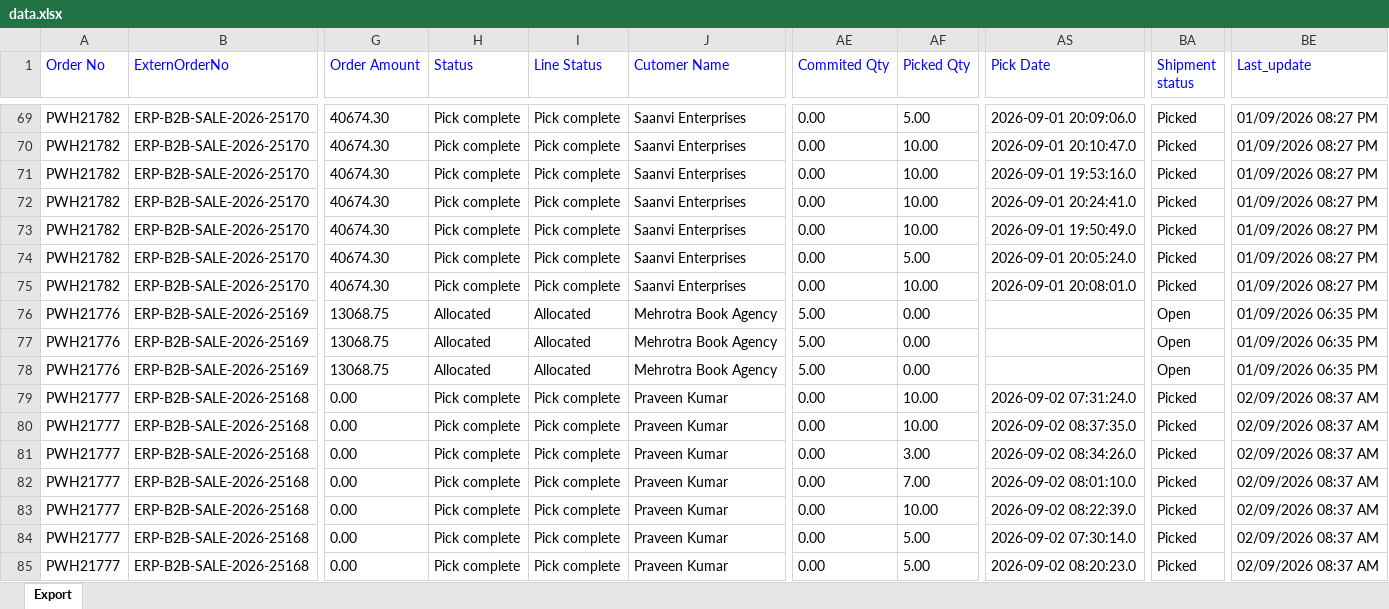
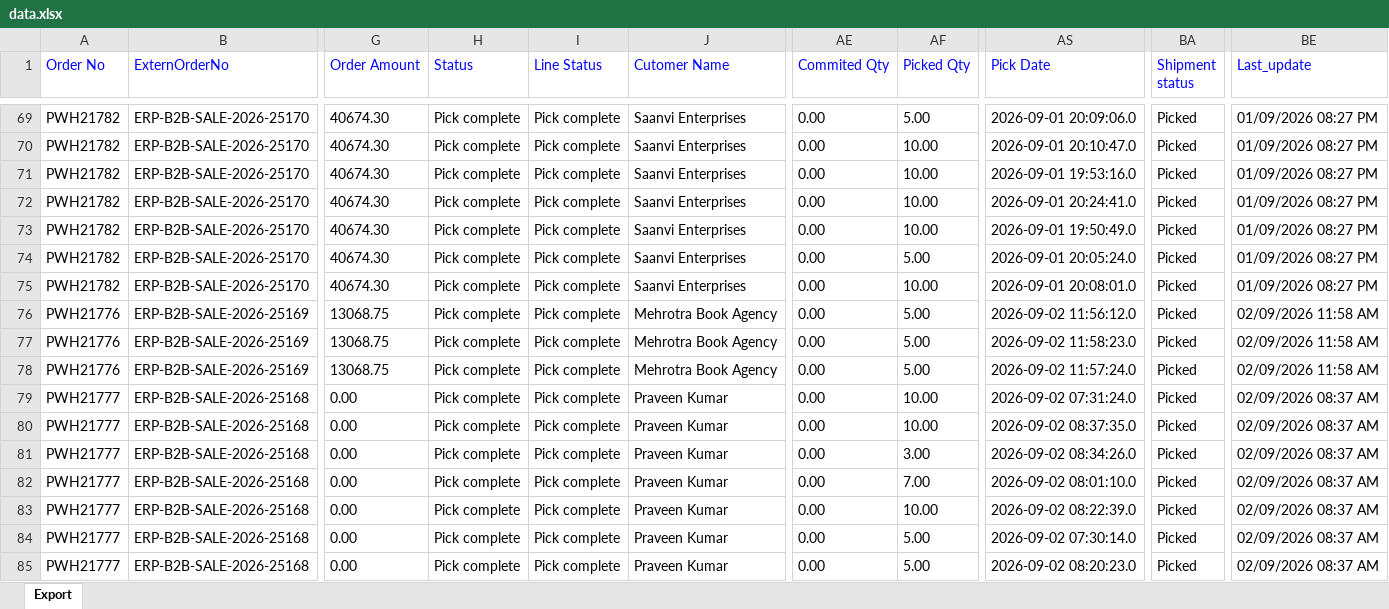
Before and after one commit to Kamal2-Pal/Kamal-pal-Dashboard, an Excel workbook: data.xlsx, sheet Export, drawn as a sheet; only a part is shown, gaps mark what is left out; values as stored, in another font and other column widths than the file's, no borders; the diff names each change by its address in the sheet, - before the commit and + after, or states it on an @@ line.

Commit message:
Auto-update Vinculum data (Current Month): data.xlsx

```diff
--- a/data.xlsx (sheet Export)
+++ b/data.xlsx (sheet Export)
-H76:H78 (Status): Allocated
+H76:H78 (Status): Pick complete
-I76:I78 (Line Status): Allocated
+I76:I78 (Line Status): Pick complete
-AE76:AE78 (Commited Qty): 5.00
+AE76:AE78 (Commited Qty): 0.00
-AF76:AF78 (Picked Qty): 0.00
+AF76:AF78 (Picked Qty): 5.00
-AS76 (Pick Date): (empty)
+AS76 (Pick Date): 2026-09-02 11:56:12.0
-BA76:BA78 (Shipment status): Open
+BA76:BA78 (Shipment status): Picked
-BE76:BE78 (Last_update): 01/09/2026 06:35 PM
+BE76:BE78 (Last_update): 02/09/2026 11:58 AM
-AS77 (Pick Date): (empty)
+AS77 (Pick Date): 2026-09-02 11:58:23.0
-AS78 (Pick Date): (empty)
+AS78 (Pick Date): 2026-09-02 11:57:24.0
```
